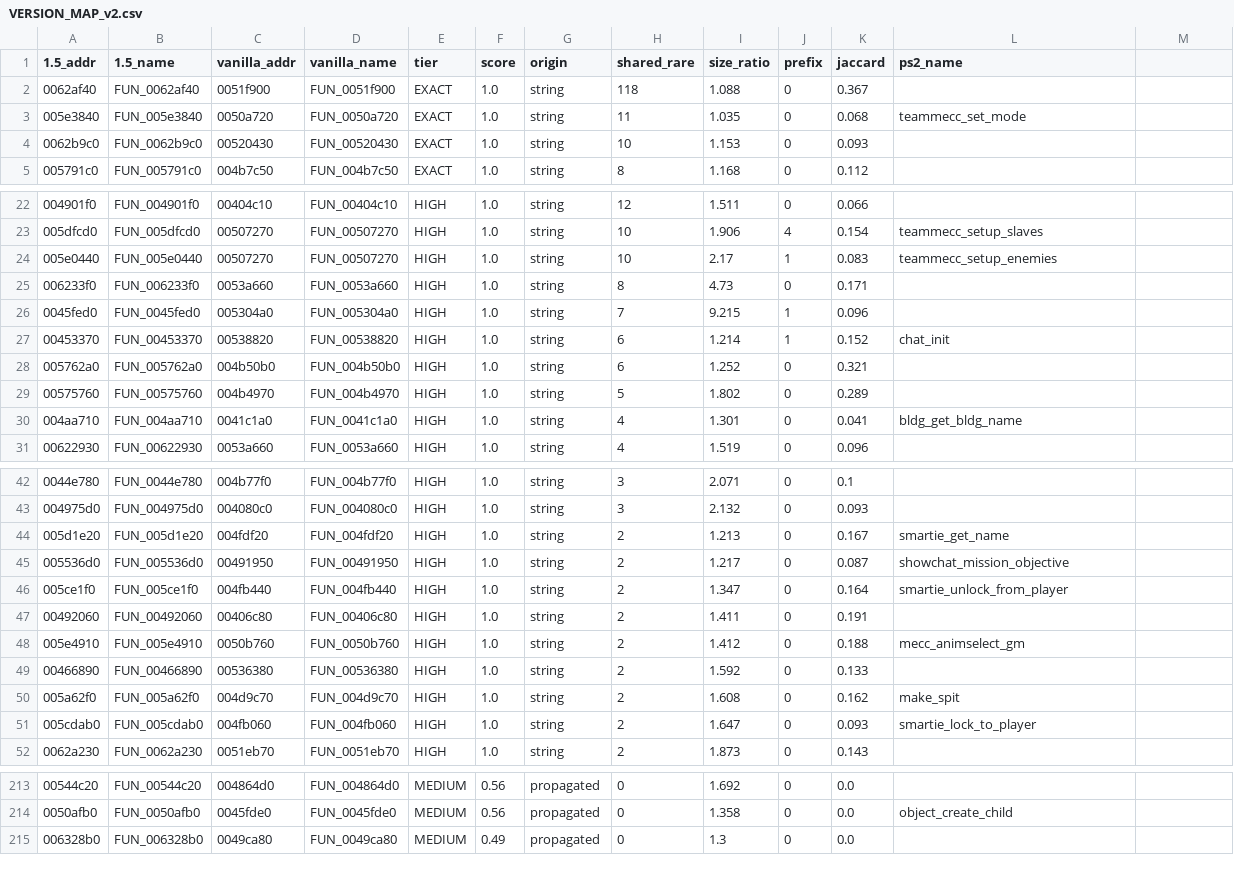
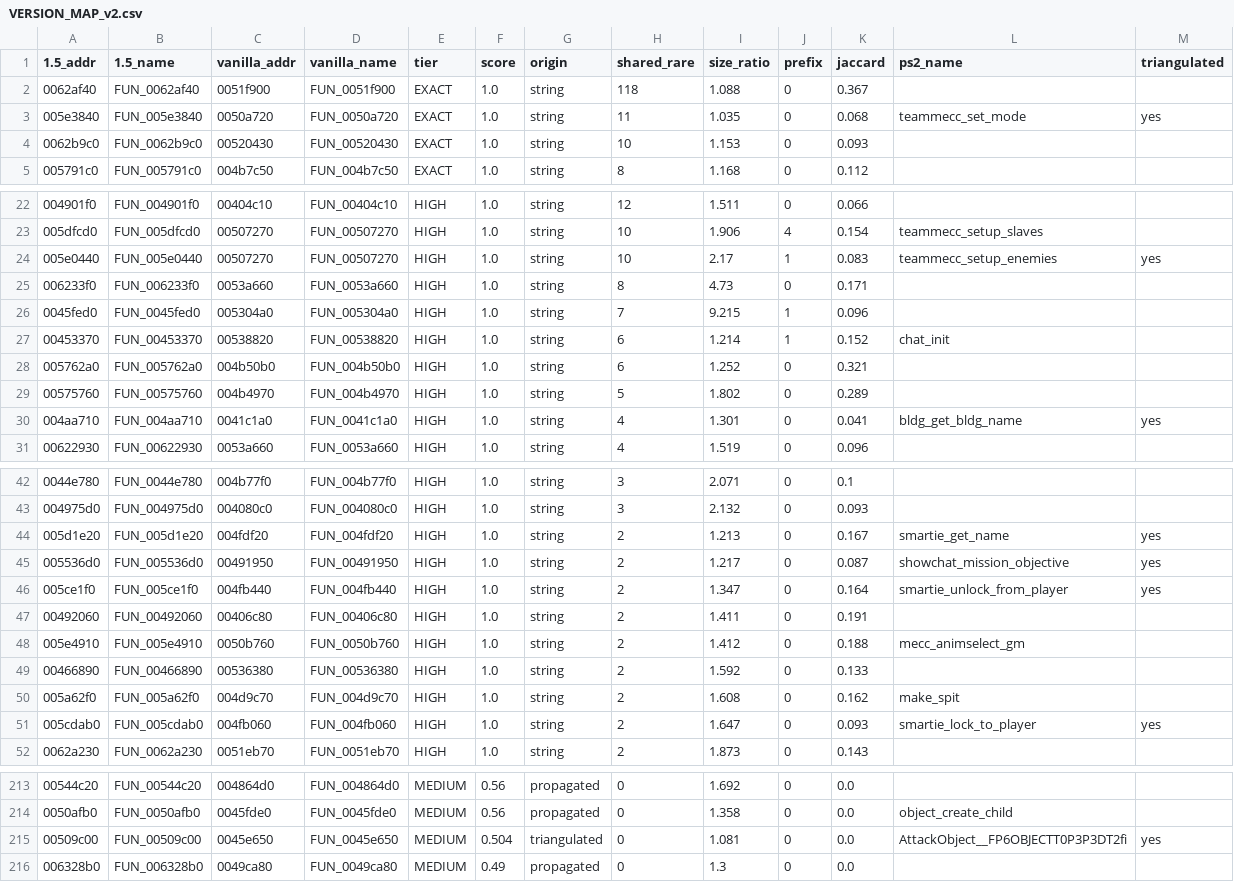
Before and after one commit to YYoudi/vibe-giants-decomp, a CSV file: version_bridge/VERSION_MAP_v2.csv, drawn as a sheet; only a part is shown, gaps mark what is left out; the diff covers the shown part only.

Commit message:
version_bridge: PS2 triangulation cross-check + transitive PS2 naming (100 reliable pairs named)
Route a third signal through the PS2 symbol dictionary: if a 1.5 func and a vanilla
func both independently string-anchor to the same PS2 function (PS2 = authoritative
debug symbols), they match. match_vanilla_ps2.py builds vanilla->PS2; triangulate.py
crosses it with 1.5->PS2 and merges into VERSION_MAP_v2.csv.

Results: 8 v2 pairs independently CONFIRMED (+triangulated flag), 1 NEW reliable pair
(AttackObject), 1 conflict flagged (chat_init: v2 correct via 6 ChatColor strings).
vanilla->PS2 propagation gets no traction (0 grown) - vanilla is small and string-
sparse (54 string matches / 2574 funcs), the honest ceiling.

Main payoff: 100 reliable pairs now carry an authoritative PS2 name (transitive
naming via the 1.5->PS2 bridge through v2) - vanilla funcs get real names like
teammecc_set_mode, chat_init, reaper_check_enter_jet_ski, smartie_get_name.
Reliable tier: 258 (EXACT 14 / HIGH 114 / MEDIUM 130).

```diff
--- a/version_bridge/VERSION_MAP_v2.csv
+++ b/version_bridge/VERSION_MAP_v2.csv
@@ -1 +1 @@
-1.5_addr,1.5_name,vanilla_addr,vanilla_name,tier,score,origin,shared_rare,size_ratio,prefix,jaccard,ps2_name
+1.5_addr,1.5_name,vanilla_addr,vanilla_name,tier,score,origin,shared_rare,size_ratio,prefix,jaccard,ps2_name,triangulated
@@ -3 +3 @@
-005e3840,FUN_005e3840,0050a720,FUN_0050a720,EXACT,1.0,string,11,1.035,0,0.068,teammecc_set_mode
+005e3840,FUN_005e3840,0050a720,FUN_0050a720,EXACT,1.0,string,11,1.035,0,0.068,teammecc_set_mode,yes
@@ -24 +24 @@
-005e0440,FUN_005e0440,00507270,FUN_00507270,HIGH,1.0,string,10,2.17,1,0.083,teammecc_setup_enemies
+005e0440,FUN_005e0440,00507270,FUN_00507270,HIGH,1.0,string,10,2.17,1,0.083,teammecc_setup_enemies,yes
@@ -30 +30 @@
-004aa710,FUN_004aa710,0041c1a0,FUN_0041c1a0,HIGH,1.0,string,4,1.301,0,0.041,bldg_get_bldg_name
+004aa710,FUN_004aa710,0041c1a0,FUN_0041c1a0,HIGH,1.0,string,4,1.301,0,0.041,bldg_get_bldg_name,yes
@@ -44,3 +44,3 @@
-005d1e20,FUN_005d1e20,004fdf20,FUN_004fdf20,HIGH,1.0,string,2,1.213,0,0.167,smartie_get_name
-005536d0,FUN_005536d0,00491950,FUN_00491950,HIGH,1.0,string,2,1.217,0,0.087,showchat_mission_objective
-005ce1f0,FUN_005ce1f0,004fb440,FUN_004fb440,HIGH,1.0,string,2,1.347,0,0.164,smartie_unlock_from_player
+005d1e20,FUN_005d1e20,004fdf20,FUN_004fdf20,HIGH,1.0,string,2,1.213,0,0.167,smartie_get_name,yes
+005536d0,FUN_005536d0,00491950,FUN_00491950,HIGH,1.0,string,2,1.217,0,0.087,showchat_mission_objective,yes
+005ce1f0,FUN_005ce1f0,004fb440,FUN_004fb440,HIGH,1.0,string,2,1.347,0,0.164,smartie_unlock_from_player,yes
@@ -51 +51 @@
-005cdab0,FUN_005cdab0,004fb060,FUN_004fb060,HIGH,1.0,string,2,1.647,0,0.093,smartie_lock_to_player
+005cdab0,FUN_005cdab0,004fb060,FUN_004fb060,HIGH,1.0,string,2,1.647,0,0.093,smartie_lock_to_player,yes
@@ -214,0 +215 @@
+00509c00,FUN_00509c00,0045e650,FUN_0045e650,MEDIUM,0.504,triangulated,0,1.081,0,0.0,AttackObject__FP6OBJECTT0P3P3DT2fi,yes
```
Also changed, not shown: 1 edited cell elsewhere in this file, 6 other files.
